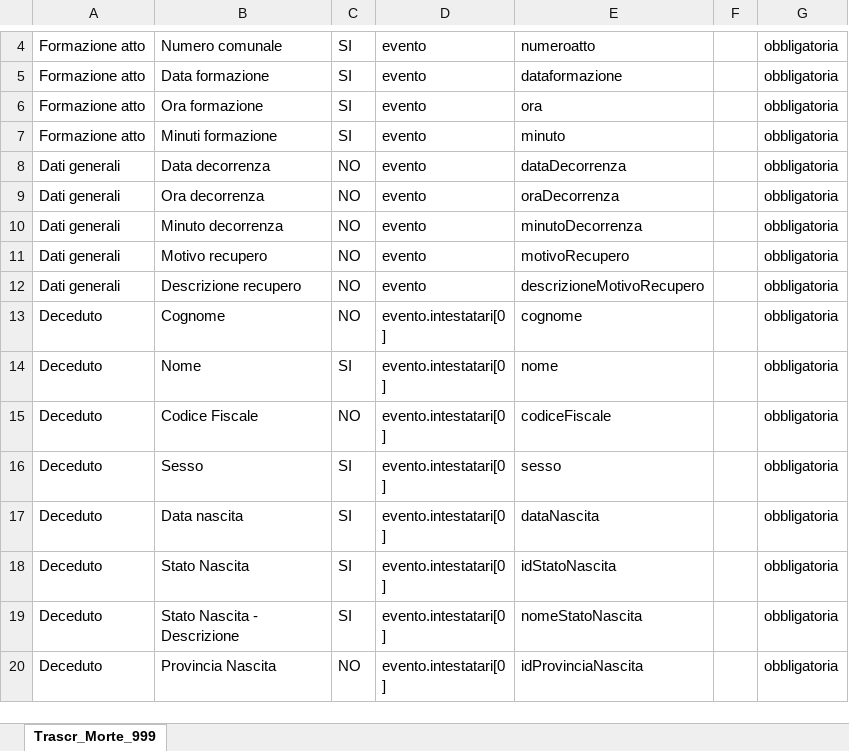
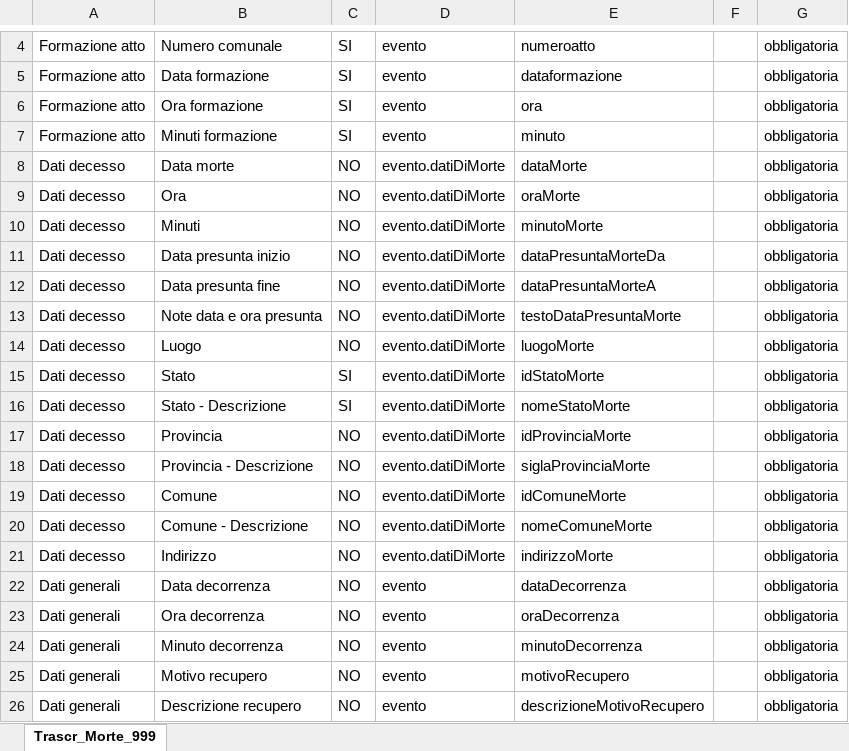
Before and after one commit to italia/ansc, an Excel workbook: docs/Mapping_casi_uso/trascrizioni/Trascr_Morte_999.xlsx, sheet Trascr_Morte_999, drawn as a sheet; only a part is shown, gaps mark what is left out; the shorter side is filled out with more unchanged rows; values as stored, in another font and other column widths than the file's, no borders; the diff names each change by its address in the sheet, - before the commit and + after, or states it on an @@ line.

```diff
--- a/docs/Mapping_casi_uso/trascrizioni/Trascr_Morte_999.xlsx (sheet Trascr_Morte_999)
+++ b/docs/Mapping_casi_uso/trascrizioni/Trascr_Morte_999.xlsx (sheet Trascr_Morte_999)
+row 8: Dati decesso | Data morte | NO | evento.datiDiMorte | dataMorte |  | obbligatoria
+row 9: Dati decesso | Ora | NO | evento.datiDiMorte | oraMorte |  | obbligatoria
+row 10: Dati decesso | Minuti | NO | evento.datiDiMorte | minutoMorte |  | obbligatoria
+row 11: Dati decesso | Data presunta inizio | NO | evento.datiDiMorte | dataPresuntaMorteDa |  | obbligatoria
+row 12: Dati decesso | Data presunta fine | NO | evento.datiDiMorte | dataPresuntaMorteA |  | obbligatoria
+row 13: Dati decesso | Note data e ora presunta | NO | evento.datiDiMorte | testoDataPresuntaMorte |  | obbligatoria
+row 14: Dati decesso | Luogo | NO | evento.datiDiMorte | luogoMorte |  | obbligatoria
+row 15: Dati decesso | Stato | SI | evento.datiDiMorte | idStatoMorte |  | obbligatoria
+row 16: Dati decesso | Stato - Descrizione | SI | evento.datiDiMorte | nomeStatoMorte |  | obbligatoria
+row 17: Dati decesso | Provincia | NO | evento.datiDiMorte | idProvinciaMorte |  | obbligatoria
+row 18: Dati decesso | Provincia - Descrizione | NO | evento.datiDiMorte | siglaProvinciaMorte |  | obbligatoria
+row 19: Dati decesso | Comune | NO | evento.datiDiMorte | idComuneMorte |  | obbligatoria
+row 20: Dati decesso | Comune - Descrizione | NO | evento.datiDiMorte | nomeComuneMorte |  | obbligatoria
+row 21: Dati decesso | Indirizzo | NO | evento.datiDiMorte | indirizzoMorte |  | obbligatoria
```
Also changed, not shown: 3 other files.
